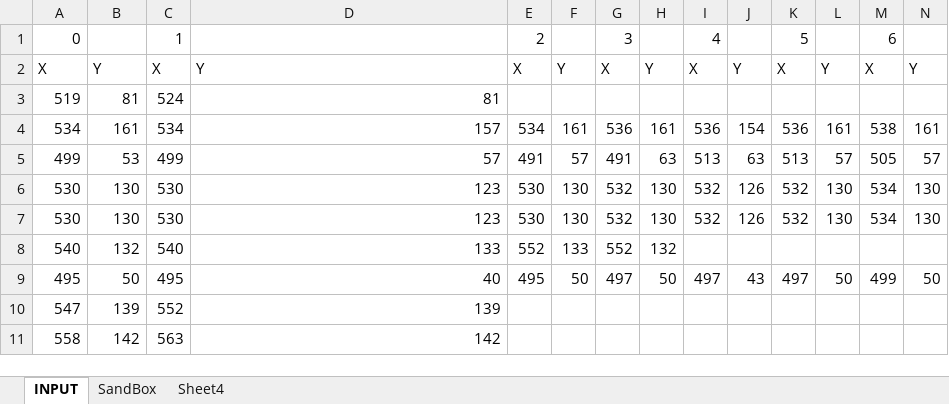
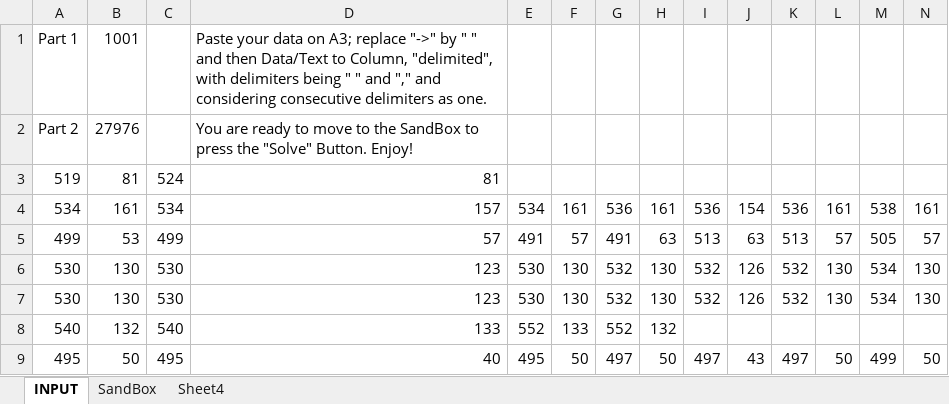
Before and after one commit to rpilotte/AoC22, an Excel workbook: Day 14/20221214 - AoC 22 - Day 14.xlsm, sheet INPUT, drawn as a sheet; only a part is shown; the shorter side is filled out with more unchanged rows; values as stored, in another font and other column widths than the file's, no cell formats; 1 other sheet too large or unreadable and not compared; removed rows and columns are numbered as before the commit, all else as after; rows hold the shown columns only; the diff names each change by its address in the sheet, - before the commit and + after, or states it on an @@ line.

Commit message:
Day 14: Playing in the SandBox

```diff
--- a/Day 14/20221214 - AoC 22 - Day 14.xlsm (sheet INPUT)
+++ b/Day 14/20221214 - AoC 22 - Day 14.xlsm (sheet INPUT)
-row 1: 0 |  | 1 |  | 2 |  | 3 |  | 4 |  | 5 |  | 6
-row 2: X | Y | X | Y | X | Y | X | Y | X | Y | X | Y | X | Y
+row 1: Part 1 | 1001 |  | Paste your data on A3; replace "->" by " " and then Data/Text to Column, "delimited", with delimiters being " " and "," and considering consecutive delimiters as one.
+row 2: Part 2 | 27976 |  | You are ready to move to the SandBox to press the "Solve" Button. Enjoy!
```
Also changed, not shown: cell formats, charts or pictures.
